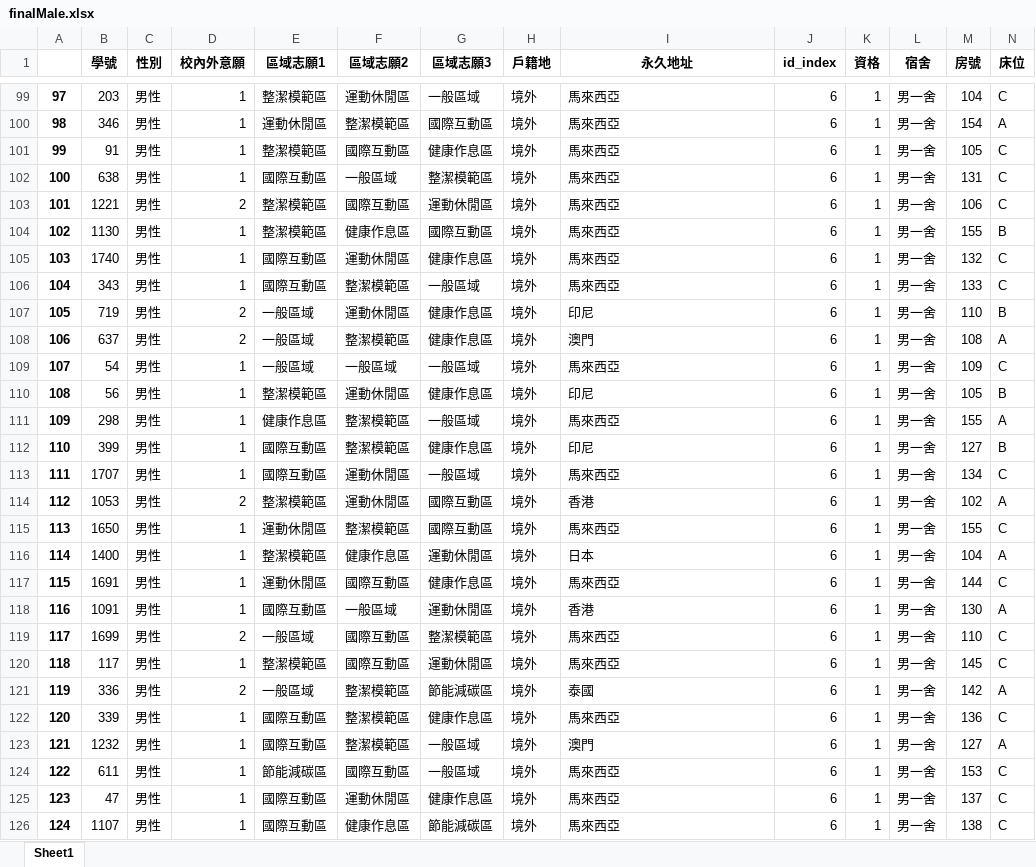
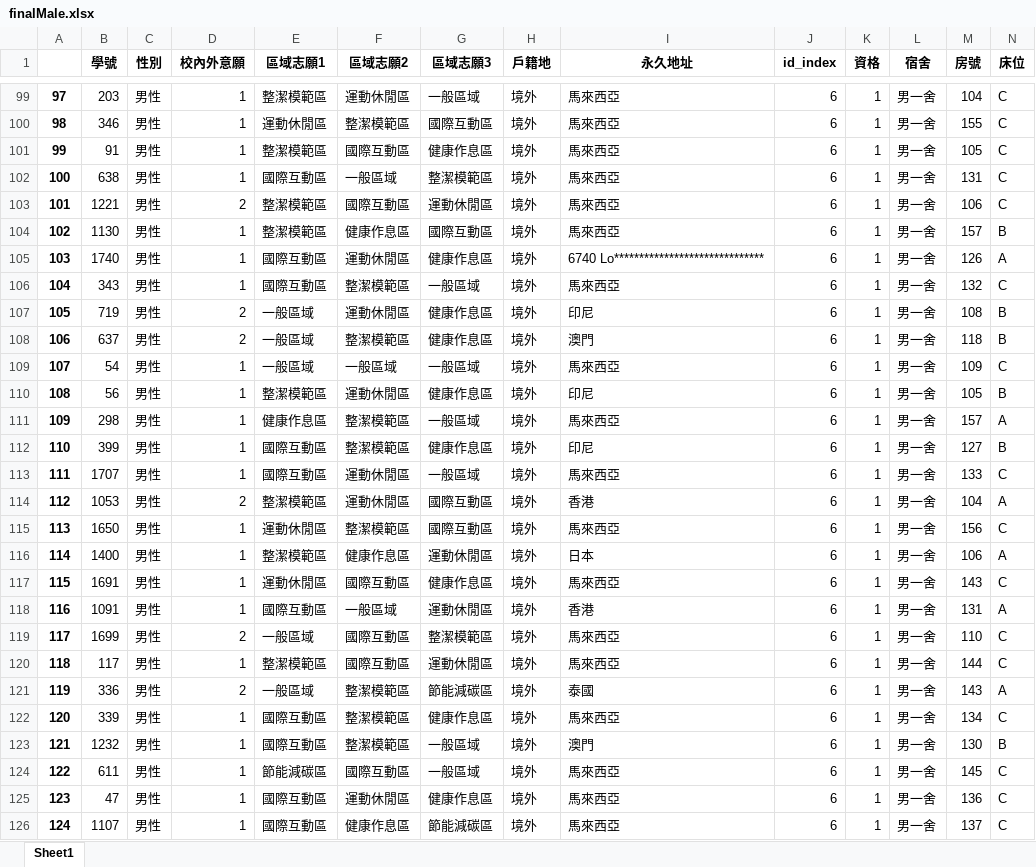
Before and after one commit to shaoyuchu/dorm-alloc-sys, an Excel workbook: back-end data/api/finalMale.xlsx, sheet Sheet1, drawn as a sheet; only a part is shown, gaps mark what is left out; values as stored, in another font and other column widths than the file's, no borders; the diff covers the shown part only; the diff names each change by its address in the sheet, - before the commit and + after, or states it on an @@ line.

```diff
--- a/back-end data/api/finalMale.xlsx (sheet Sheet1)
+++ b/back-end data/api/finalMale.xlsx (sheet Sheet1)
-M100 (房號): 154
+M100 (房號): 155
-N100 (床位): A
+N100 (床位): C
-M104 (房號): 155
+M104 (房號): 157
-I105 (永久地址): 馬來西亞
+I105 (永久地址): 6740 Lo******************************
-M105 (房號): 132
+M105 (房號): 126
-N105 (床位): C
+N105 (床位): A
-M106 (房號): 133
+M106 (房號): 132
-M107 (房號): 110
+M107 (房號): 108
-M108 (房號): 108
+M108 (房號): 118
-N108 (床位): A
+N108 (床位): B
-M111 (房號): 155
+M111 (房號): 157
-M113 (房號): 134
+M113 (房號): 133
-M114 (房號): 102
+M114 (房號): 104
-M115 (房號): 155
+M115 (房號): 156
-M116 (房號): 104
+M116 (房號): 106
-M117 (房號): 144
+M117 (房號): 143
-M118 (房號): 130
+M118 (房號): 131
-M120 (房號): 145
+M120 (房號): 144
-M121 (房號): 142
+M121 (房號): 143
-M122 (房號): 136
+M122 (房號): 134
-M123 (房號): 127
+M123 (房號): 130
-N123 (床位): A
+N123 (床位): B
-M124 (房號): 153
+M124 (房號): 145
-M125 (房號): 137
+M125 (房號): 136
-M126 (房號): 138
+M126 (房號): 137
```
Also changed, not shown: 3 added rows, 119 edited cells and row numbers in column A elsewhere in this sheet, back-end data/BoyQua.xlsx, back-end data/api/finalFemale.xlsx, 5 other files.
